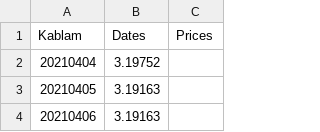
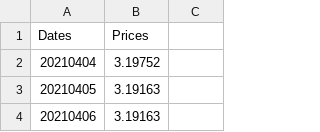
Before and after one commit to ClayShoaf/opencpi, a CSV file: test.csv, drawn as a sheet; only a part is shown.

Commit message:
test

```diff
--- a/test.csv
+++ b/test.csv
@@ -1,2 +1,2 @@
-Kablam,Dates,Prices
+Dates,Prices
 20210404,3.19752
```
